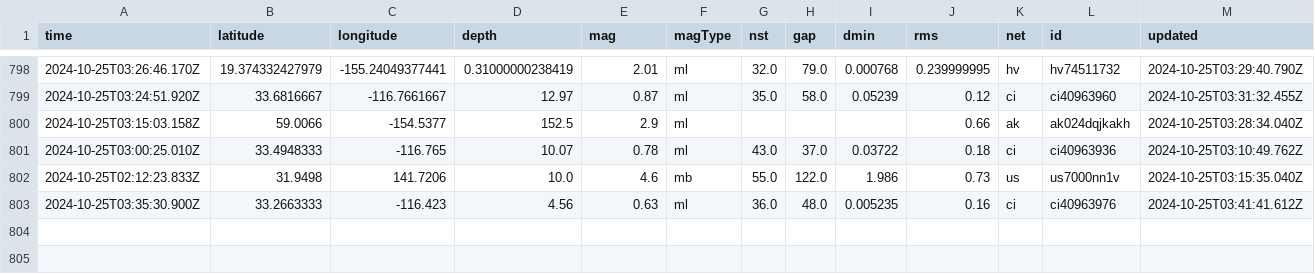
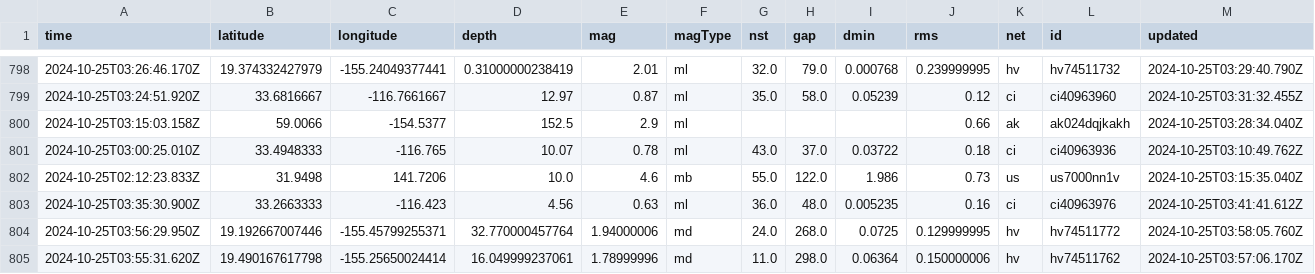
Before and after one commit to Aymen568/data-pipeline, a CSV file: usgs_main.csv, drawn as a sheet; only a part is shown, gaps mark what is left out; rows hold the shown columns only; the diff names each change by its address in the sheet, - before the commit and + after, or states it on an @@ line.

```diff
--- a/usgs_main.csv
+++ b/usgs_main.csv
+row 804: 2024-10-25T03:56:29.950Z | 19.192667007446 | -155.45799255371 | 32.770000457764 | 1.94000006 | md | 24.0 | 268.0 | 0.0725 | 0.129999995 | hv | hv74511772 | 2024-10-25T03:58:05.760Z
+row 805: 2024-10-25T03:55:31.620Z | 19.490167617798 | -155.25650024414 | 16.049999237061 | 1.78999996 | md | 11.0 | 298.0 | 0.06364 | 0.150000006 | hv | hv74511762 | 2024-10-25T03:57:06.170Z
```
Also changed, not shown: 1 other file.
